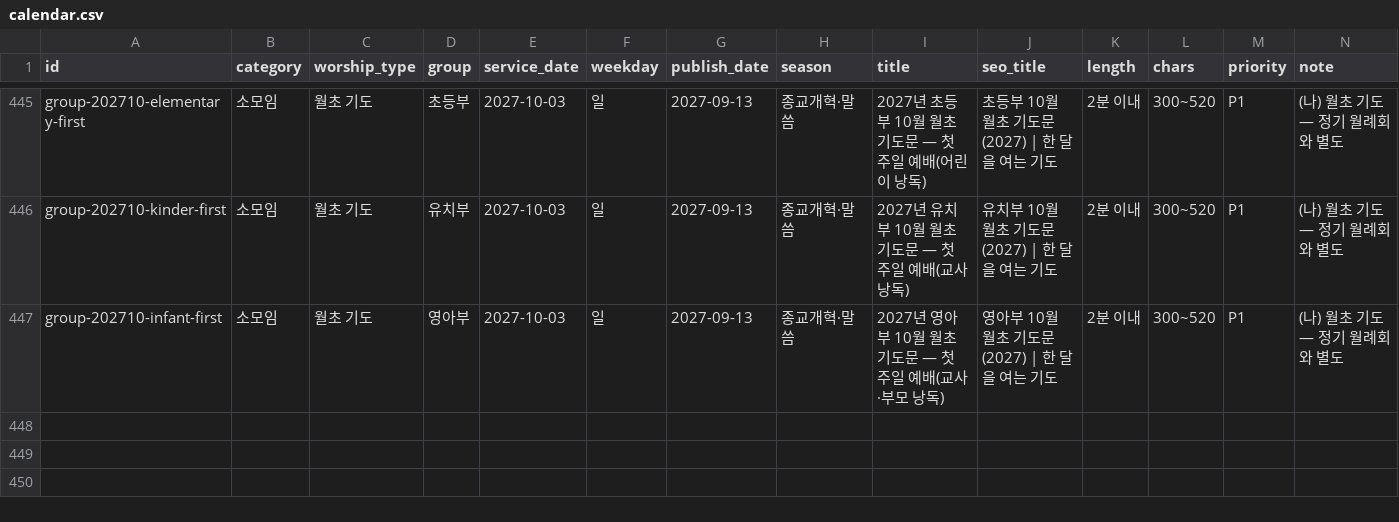
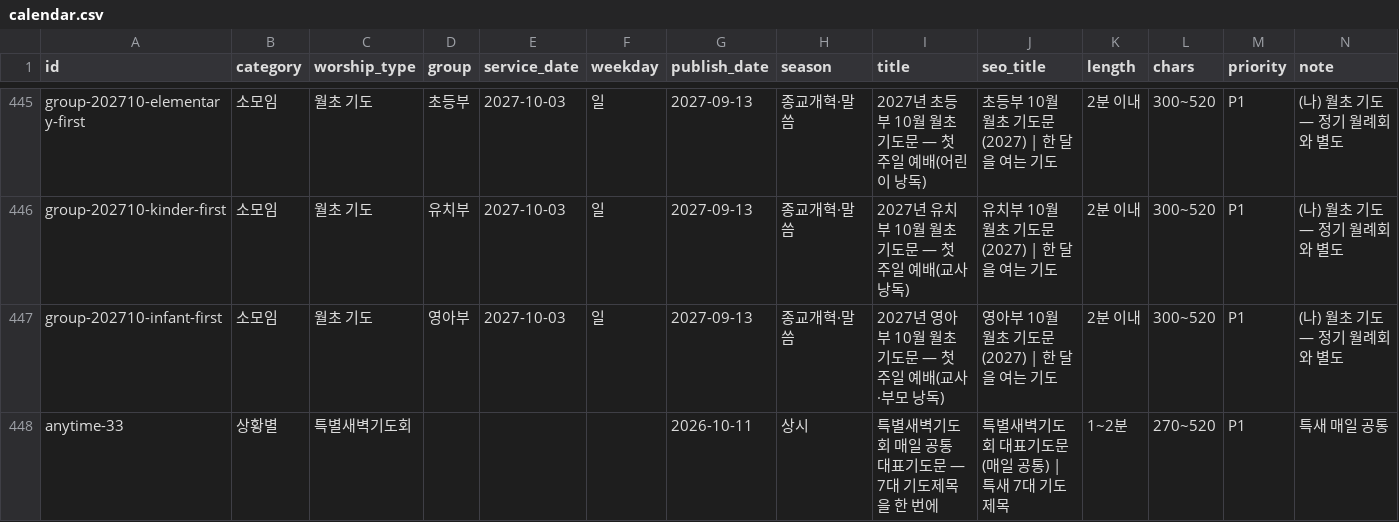
Before and after one commit to sabuboss/juilsungsu, a CSV file: content/calendar.csv, drawn as a sheet; only a part is shown, gaps mark what is left out.

```diff
--- a/content/calendar.csv
+++ b/content/calendar.csv
@@ -447 +447,2 @@ group-202710-kinder-first,소모임,월초 기도,유치부,2027-10-03,일,2027-
 group-202710-infant-first,소모임,월초 기도,영아부,2027-10-03,일,2027-09-13,종교개혁·말씀,2027년 영아부 10월 월초 기도문 — 첫 주일 예배(교사·부모 낭독),영아부 10월 월초 기도문 (2027) | 한 달을 여는 기도,2분 이내,300~520,P1,(나) 월초 기도 — 정기 월례회와 별도
+anytime-33,상황별,특별새벽기도회,,,,2026-10-11,상시,특별새벽기도회 매일 공통 대표기도문 — 7대 기도제목을 한 번에,특별새벽기도회 대표기도문 (매일 공통) | 특새 7대 기도제목,1~2분,270~520,P1,특새 매일 공통
```
Also changed, not shown: 7 other files.
